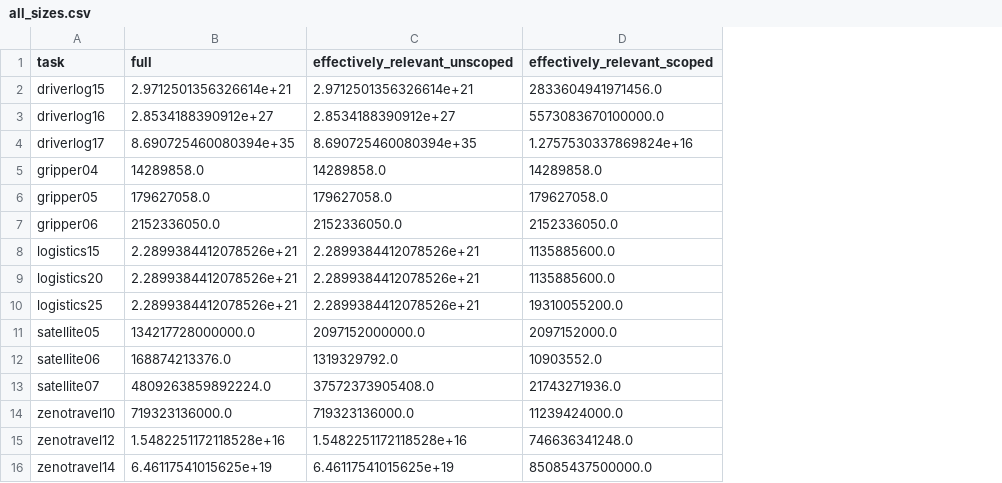
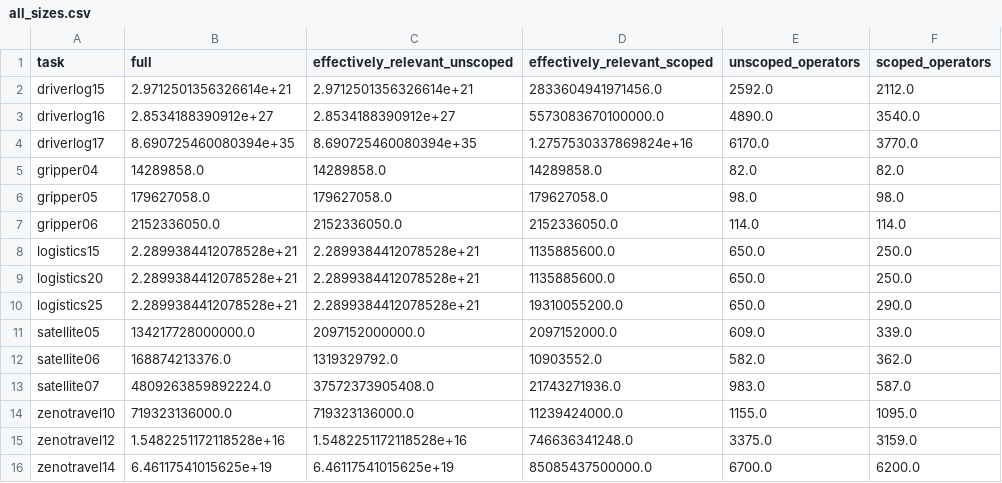
Before and after one commit to h2r/Task-Scoping, a CSV file: examples/sas_generated/all_sizes.csv, drawn as a sheet; the diff names each change by its address in the sheet, - before the commit and + after, or states it on an @@ line.

Commit message:
Added operator counts.

```diff
--- a/examples/sas_generated/all_sizes.csv
+++ b/examples/sas_generated/all_sizes.csv
+column E (unscoped_operators), rows 2-16: 2592.0 | 4890.0 | 6170.0 | 82.0 | 98.0 | 114.0 | 650.0 | 650.0 | 650.0 | 609.0 | 582.0 | 983.0 | 1155.0 | 3375.0 | 6700.0
+column F (scoped_operators), rows 2-16: 2112.0 | 3540.0 | 3770.0 | 82.0 | 98.0 | 114.0 | 250.0 | 250.0 | 290.0 | 339.0 | 362.0 | 587.0 | 1095.0 | 3159.0 | 6200.0
-B8:B10 (full): 2.2899384412078526e+21
+B8:B10 (full): 2.2899384412078528e+21
-C8:C10 (effectively_relevant_unscoped): 2.2899384412078526e+21
+C8:C10 (effectively_relevant_unscoped): 2.2899384412078528e+21
```
Also changed, not shown: 1 other file.
